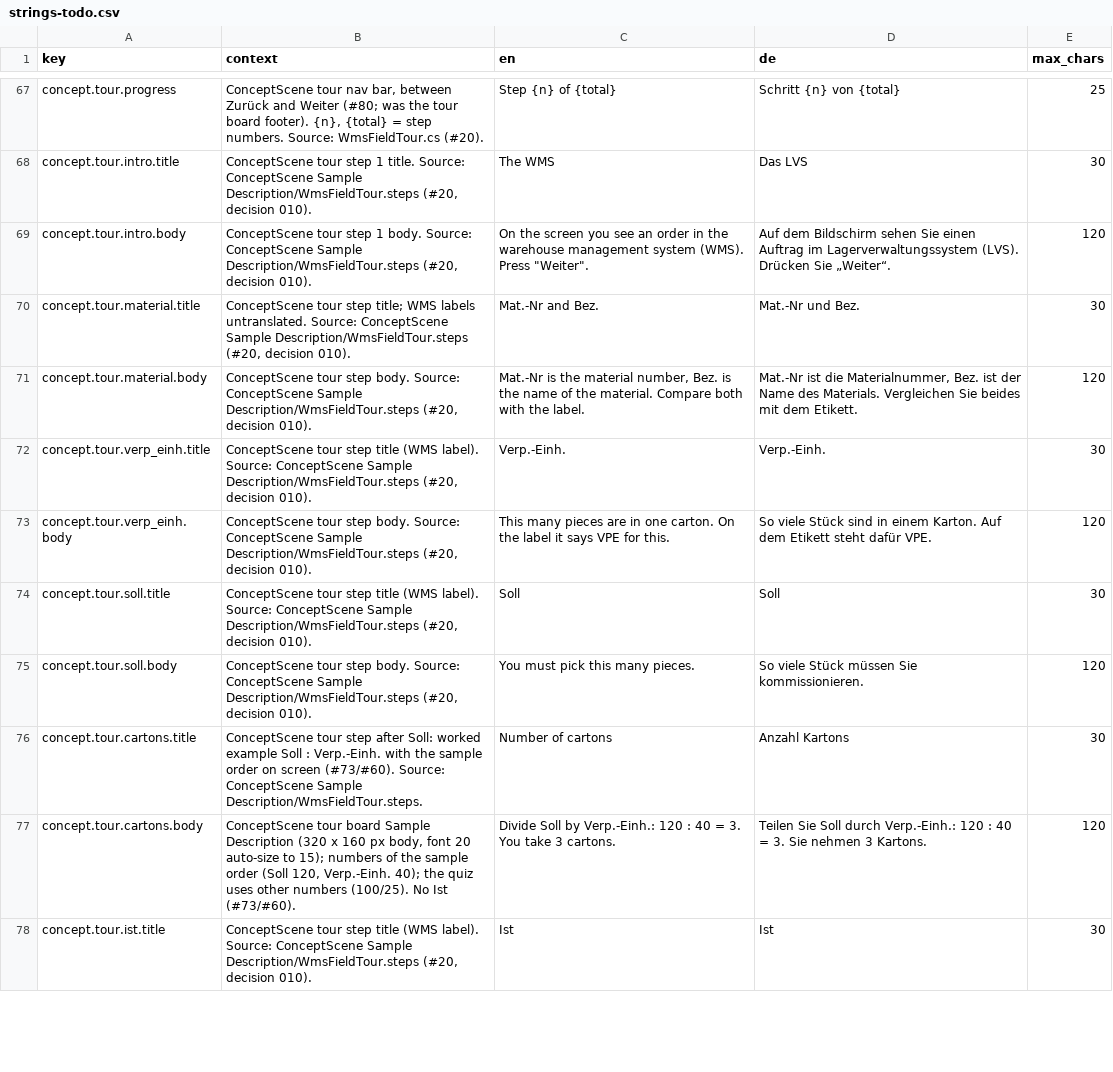
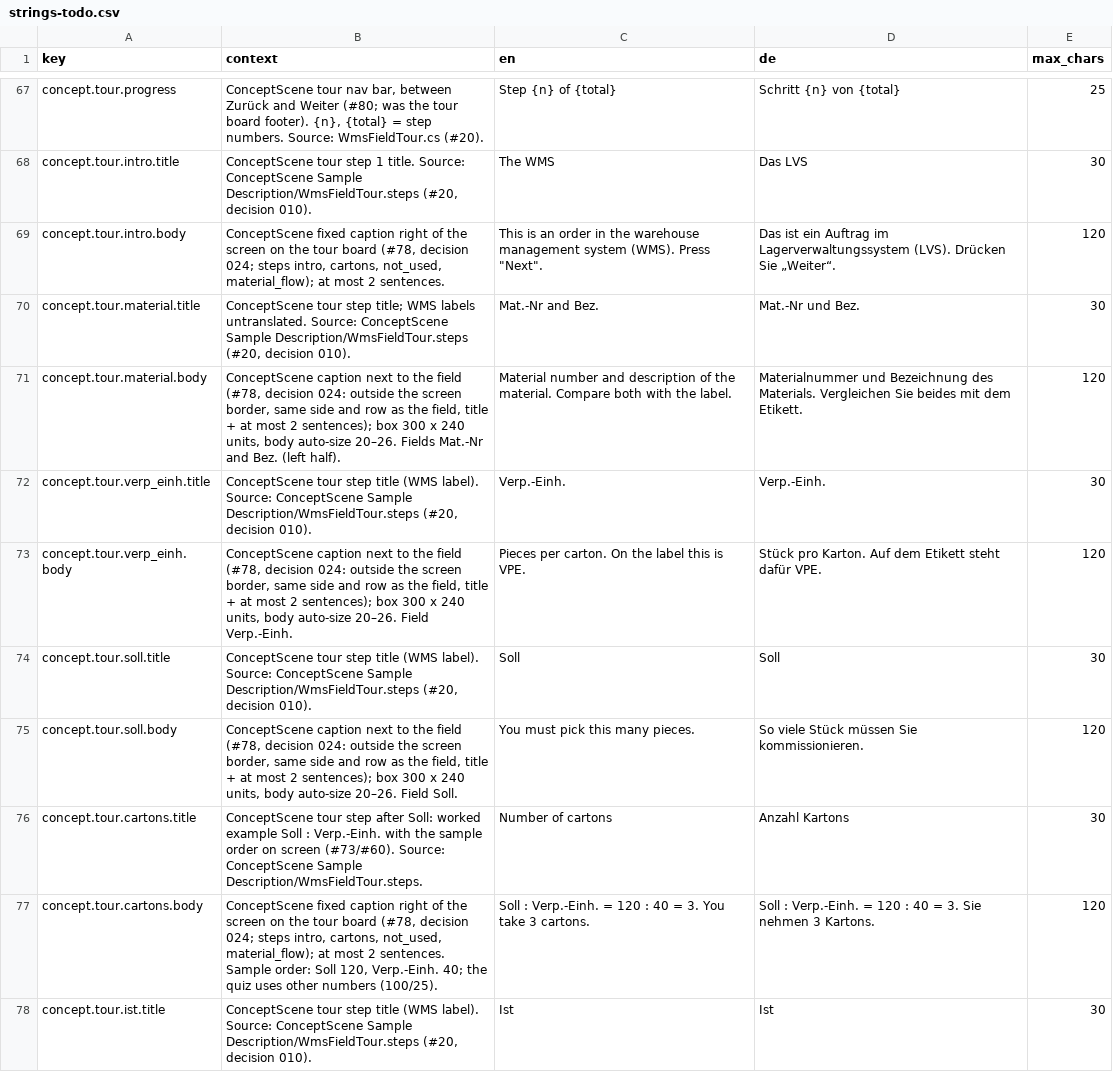
Before and after one commit to ttquynhdo/xrpick-v2, a CSV file: docs/i18n/strings-todo.csv, drawn as a sheet; only a part is shown, gaps mark what is left out; the diff covers the shown part only.

```diff
--- a/docs/i18n/strings-todo.csv
+++ b/docs/i18n/strings-todo.csv
@@ -68,11 +68,11 @@ concept.tour.progress,"ConceptScene tour nav bar, between Zurück and Weiter (#8
 concept.tour.intro.title,"ConceptScene tour step 1 title. Source: ConceptScene Sample Description/WmsFieldTour.steps (#20, decision 010).",The WMS,Das LVS,30
-concept.tour.intro.body,"ConceptScene tour step 1 body. Source: ConceptScene Sample Description/WmsFieldTour.steps (#20, decision 010).","On the screen you see an order in the warehouse management system (WMS). Press ""Weiter"".",Auf dem Bildschirm sehen Sie einen Auftrag im Lagerverwaltungssystem (LVS). Drücken Sie „Weiter“.,120
+concept.tour.intro.body,"ConceptScene fixed caption right of the screen on the tour board (#78, decision 024; steps intro, cartons, not_used, material_flow); at most 2 sentences.","This is an order in the warehouse management system (WMS). Press ""Next"".",Das ist ein Auftrag im Lagerverwaltungssystem (LVS). Drücken Sie „Weiter“.,120
 concept.tour.material.title,"ConceptScene tour step title; WMS labels untranslated. Source: ConceptScene Sample Description/WmsFieldTour.steps (#20, decision 010).",Mat.-Nr and Bez.,Mat.-Nr und Bez.,30
-concept.tour.material.body,"ConceptScene tour step body. Source: ConceptScene Sample Description/WmsFieldTour.steps (#20, decision 010).","Mat.-Nr is the material number, Bez. is the name of the material. Compare both with the label.","Mat.-Nr ist die Materialnummer, Bez. ist der Name des Materials. Vergleichen Sie beides mit dem Etikett.",120
+concept.tour.material.body,"ConceptScene caption next to the field (#78, decision 024: outside the screen border, same side and row as the field, title + at most 2 sentences); box 300 x 240 units, body auto-size 20–26. Fields Mat.-Nr and Bez. (left half).",Material number and description of the material. Compare both with the label.,Materialnummer und Bezeichnung des Materials. Vergleichen Sie beides mit dem Etikett.,120
 concept.tour.verp_einh.title,"ConceptScene tour step title (WMS label). Source: ConceptScene Sample Description/WmsFieldTour.steps (#20, decision 010).",Verp.-Einh.,Verp.-Einh.,30
-concept.tour.verp_einh.body,"ConceptScene tour step body. Source: ConceptScene Sample Description/WmsFieldTour.steps (#20, decision 010).",This many pieces are in one carton. On the label it says VPE for this.,So viele Stück sind in einem Karton. Auf dem Etikett steht dafür VPE.,120
+concept.tour.verp_einh.body,"ConceptScene caption next to the field (#78, decision 024: outside the screen border, same side and row as the field, title + at most 2 sentences); box 300 x 240 units, body auto-size 20–26. Field Verp.-Einh.",Pieces per carton. On the label this is VPE.,Stück pro Karton. Auf dem Etikett steht dafür VPE.,120
 concept.tour.soll.title,"ConceptScene tour step title (WMS label). Source: ConceptScene Sample Description/WmsFieldTour.steps (#20, decision 010).",Soll,Soll,30
-concept.tour.soll.body,"ConceptScene tour step body. Source: ConceptScene Sample Description/WmsFieldTour.steps (#20, decision 010).",You must pick this many pieces.,So viele Stück müssen Sie kommissionieren.,120
+concept.tour.soll.body,"ConceptScene caption next to the field (#78, decision 024: outside the screen border, same side and row as the field, title + at most 2 sentences); box 300 x 240 units, body auto-size 20–26. Field Soll.",You must pick this many pieces.,So viele Stück müssen Sie kommissionieren.,120
 concept.tour.cartons.title,ConceptScene tour step after Soll: worked example Soll : Verp.-Einh. with the sample order on screen (#73/#60). Source: ConceptScene Sample Description/WmsFieldTour.steps.,Number of cartons,Anzahl Kartons,30
-concept.tour.cartons.body,"ConceptScene tour board Sample Description (320 x 160 px body, font 20 auto-size to 15); numbers of the sample order (Soll 120, Verp.-Einh. 40); the quiz uses other numbers (100/25). No Ist (#73/#60).",Divide Soll by Verp.-Einh.: 120 : 40 = 3. You take 3 cartons.,Teilen Sie Soll durch Verp.-Einh.: 120 : 40 = 3. Sie nehmen 3 Kartons.,120
+concept.tour.cartons.body,"ConceptScene fixed caption right of the screen on the tour board (#78, decision 024; steps intro, cartons, not_used, material_flow); at most 2 sentences. Sample order: Soll 120, Verp.-Einh. 40; the quiz uses other numbers (100/25).",Soll : Verp.-Einh. = 120 : 40 = 3. You take 3 cartons.,Soll : Verp.-Einh. = 120 : 40 = 3. Sie nehmen 3 Kartons.,120
 concept.tour.ist.title,"ConceptScene tour step title (WMS label). Source: ConceptScene Sample Description/WmsFieldTour.steps (#20, decision 010).",Ist,Ist,30
```
Also changed, not shown: 21 edited cells elsewhere in this file, docs/i18n/review-status.csv, 10 other files.
